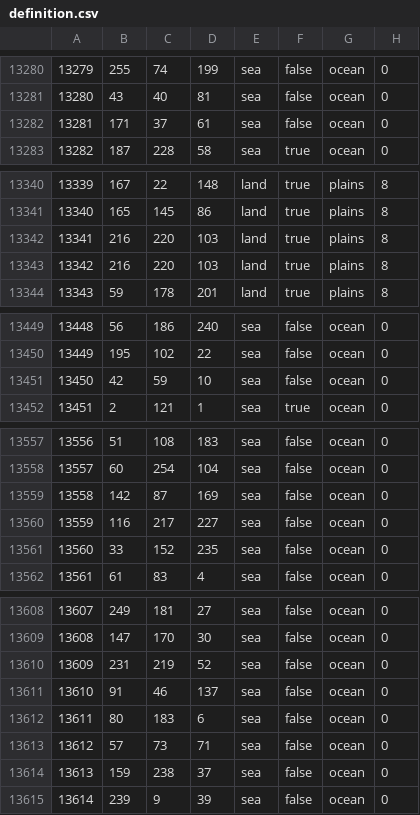
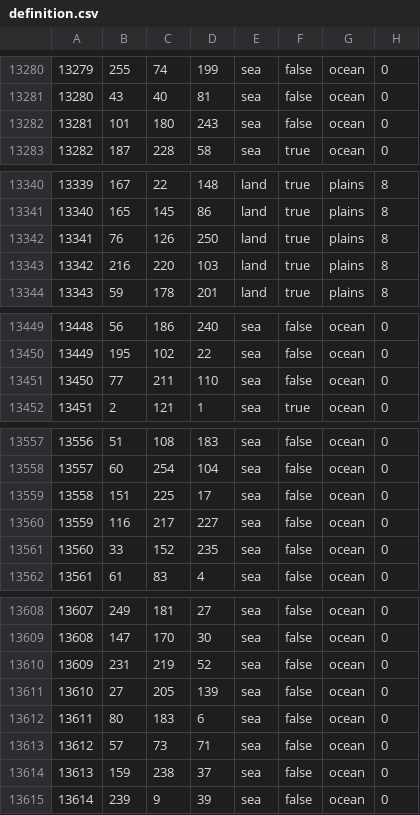
Before and after one commit to Commander333/Full-World-Map-Mod, a CSV file: TEST_MAP/map/definition.csv, drawn as a sheet; only a part is shown, gaps mark what is left out; the diff covers the shown part only.

```diff
--- a/TEST_MAP/map/definition.csv
+++ b/TEST_MAP/map/definition.csv
@@ -13281,3 +13281,3 @@
 13280;43;40;81;sea;false;ocean;0
-13281;171;37;61;sea;false;ocean;0
+13281;101;180;243;sea;false;ocean;0
 13282;187;228;58;sea;true;ocean;0
@@ -13341,3 +13341,3 @@
 13340;165;145;86;land;true;plains;8
-13341;216;220;103;land;true;plains;8
+13341;76;126;250;land;true;plains;8
 13342;216;220;103;land;true;plains;8
@@ -13450,3 +13450,3 @@
 13449;195;102;22;sea;false;ocean;0
-13450;42;59;10;sea;false;ocean;0
+13450;77;211;110;sea;false;ocean;0
 13451;2;121;1;sea;true;ocean;0
@@ -13558,3 +13558,3 @@
 13557;60;254;104;sea;false;ocean;0
-13558;142;87;169;sea;false;ocean;0
+13558;151;225;17;sea;false;ocean;0
 13559;116;217;227;sea;false;ocean;0
@@ -13610,3 +13610,3 @@
 13609;231;219;52;sea;false;ocean;0
-13610;91;46;137;sea;false;ocean;0
+13610;27;205;139;sea;false;ocean;0
 13611;80;183;6;sea;false;ocean;0
```
Also changed, not shown: 1 added row and 29 edited cells elsewhere in this file, 7 other files.
